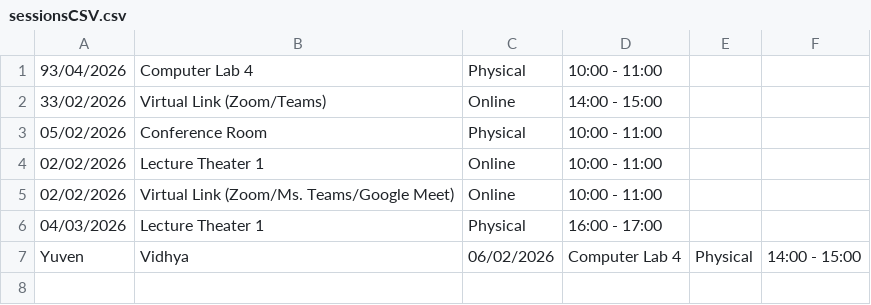
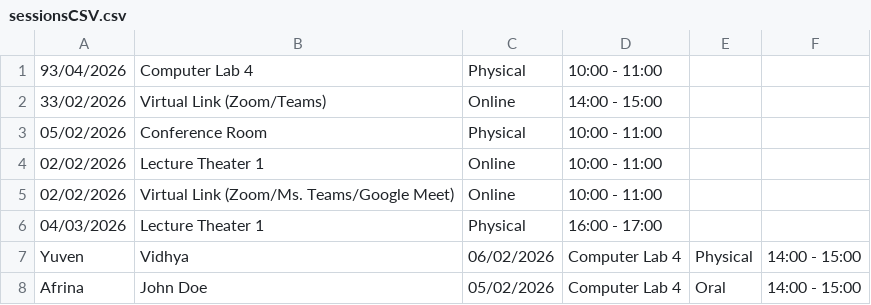
Before and after one commit to NurAizad/OOAD_LabExercise, a CSV file: csvFiles/sessionsCSV.csv, drawn as a sheet.

```diff
--- a/csvFiles/sessionsCSV.csv
+++ b/csvFiles/sessionsCSV.csv
@@ -7 +7,2 @@
 Yuven,Vidhya,06/02/2026,Computer Lab 4,Physical,14:00 - 15:00
+Afrina,John Doe,05/02/2026,Computer Lab 4,Oral,14:00 - 15:00
```
Also changed, not shown: 19 other files.
